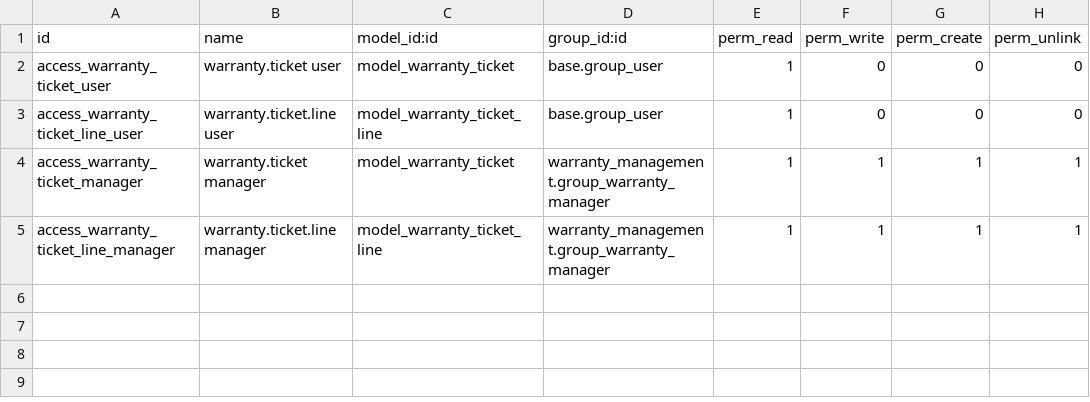
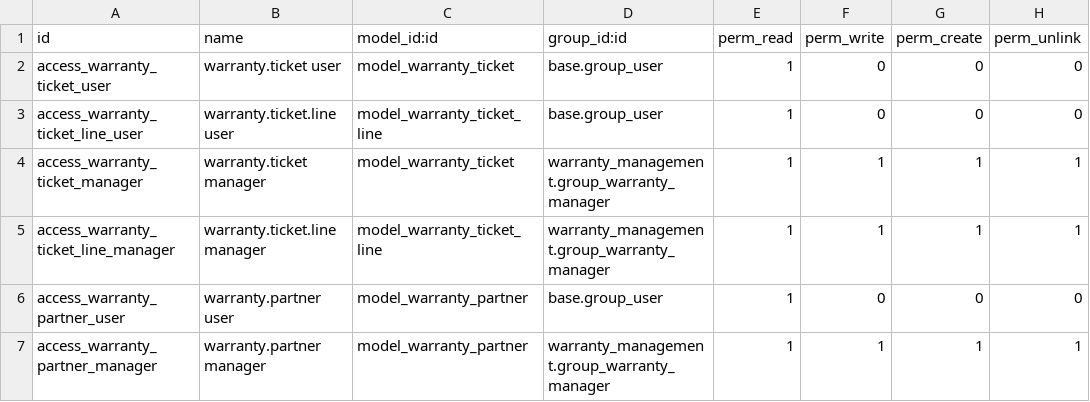
Before and after one commit to maivanvu1304/Odoo-v14, a CSV file: custom_addons/warranty_management/security/ir.model.access.csv, drawn as a sheet; the diff names each change by its address in the sheet, - before the commit and + after, or states it on an @@ line.

Commit message:
fix model

```diff
--- a/custom_addons/warranty_management/security/ir.model.access.csv
+++ b/custom_addons/warranty_management/security/ir.model.access.csv
+row 6: access_warranty_partner_user | warranty.partner user | model_warranty_partner | base.group_user | 1 | 0 | 0 | 0
+row 7: access_warranty_partner_manager | warranty.partner manager | model_warranty_partner | warranty_management.group_warranty_manager | 1 | 1 | 1 | 1
```
Also changed, not shown: 7 other files.
